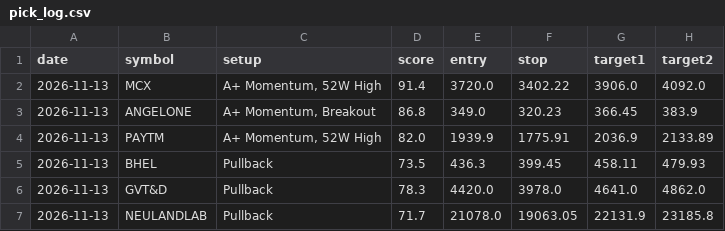
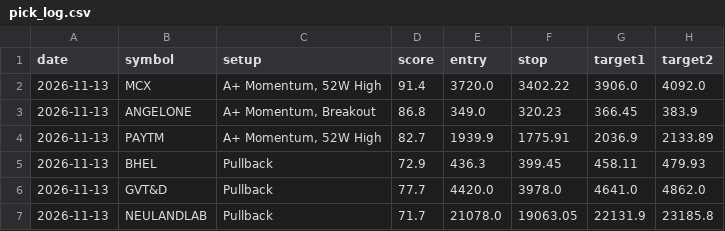
Before and after one commit to nettemvenu12-alt/nifty500-swing-scanner, a CSV file: data/pick_log.csv, drawn as a sheet.

```diff
--- a/data/pick_log.csv
+++ b/data/pick_log.csv
@@ -3,5 +3,5 @@ date,symbol,setup,score,entry,stop,target1,target2
 2026-11-13,ANGELONE,"A+ Momentum, Breakout",86.8,349.0,320.23,366.45,383.9
-2026-11-13,PAYTM,"A+ Momentum, 52W High",82.0,1939.9,1775.91,2036.9,2133.89
-2026-11-13,BHEL,Pullback,73.5,436.3,399.45,458.11,479.93
-2026-11-13,GVT&D,Pullback,78.3,4420.0,3978.0,4641.0,4862.0
+2026-11-13,PAYTM,"A+ Momentum, 52W High",82.7,1939.9,1775.91,2036.9,2133.89
+2026-11-13,BHEL,Pullback,72.9,436.3,399.45,458.11,479.93
+2026-11-13,GVT&D,Pullback,77.7,4420.0,3978.0,4641.0,4862.0
 2026-11-13,NEULANDLAB,Pullback,71.7,21078.0,19063.05,22131.9,23185.8
```
Also changed, not shown: 5 other files.
